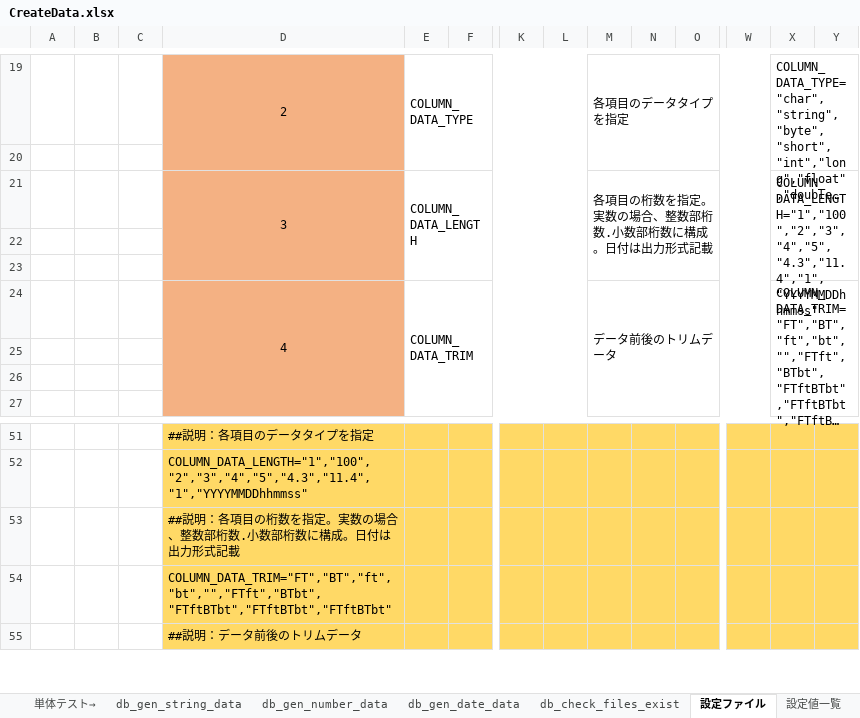
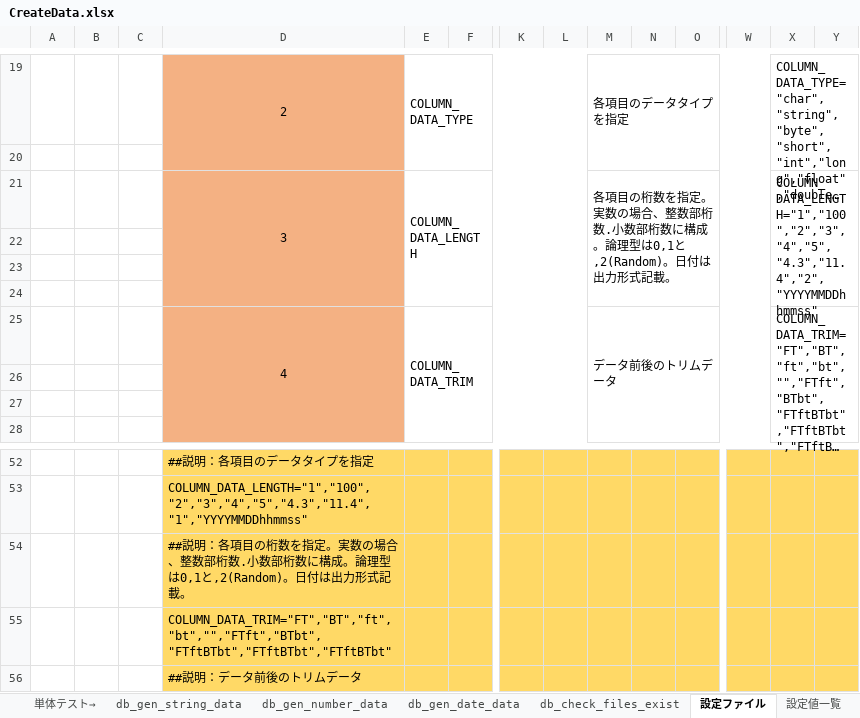
Before and after one commit to DokBak/DokBak.testdata.generator, an Excel workbook: CREATE_DATA/document/CreateData.xlsx, sheet 設定ファイル, drawn as a sheet; only a part is shown, gaps mark what is left out; long unchanged cells end in …; values as stored, in another font and other column widths than the file's, no borders; addresses are those after the commit; rows hold the shown columns only; the diff names each change by its address in the sheet, - before the commit and + after, or states it on an @@ line.

```diff
--- a/CREATE_DATA/document/CreateData.xlsx (sheet 設定ファイル)
+++ b/CREATE_DATA/document/CreateData.xlsx (sheet 設定ファイル)
-M21: …に構成。日付は出力形式記載
+M21: …に構成。論理型は0,1と,2(Random)。日付は出力形式記載。
-X21: COLUMN_DATA_LENGTH="1","100","2","3","4","5","4.3","11.4","1","YYYYMMDDhhmmss"
+X21: COLUMN_DATA_LENGTH="1","100","2","3","4","5","4.3","11.4","2","YYYYMMDDhhmmss"
+row 22: (empty)
-D54: …に構成。日付は出力形式記載
+D54: …に構成。論理型は0,1と,2(Random)。日付は出力形式記載。
```
Also changed, not shown: sheet db_check_data_validate_config1, sheet 詳細設計, sheet db_check_files_exist, other sheet tabs, formulas that keep their value, charts or pictures.
